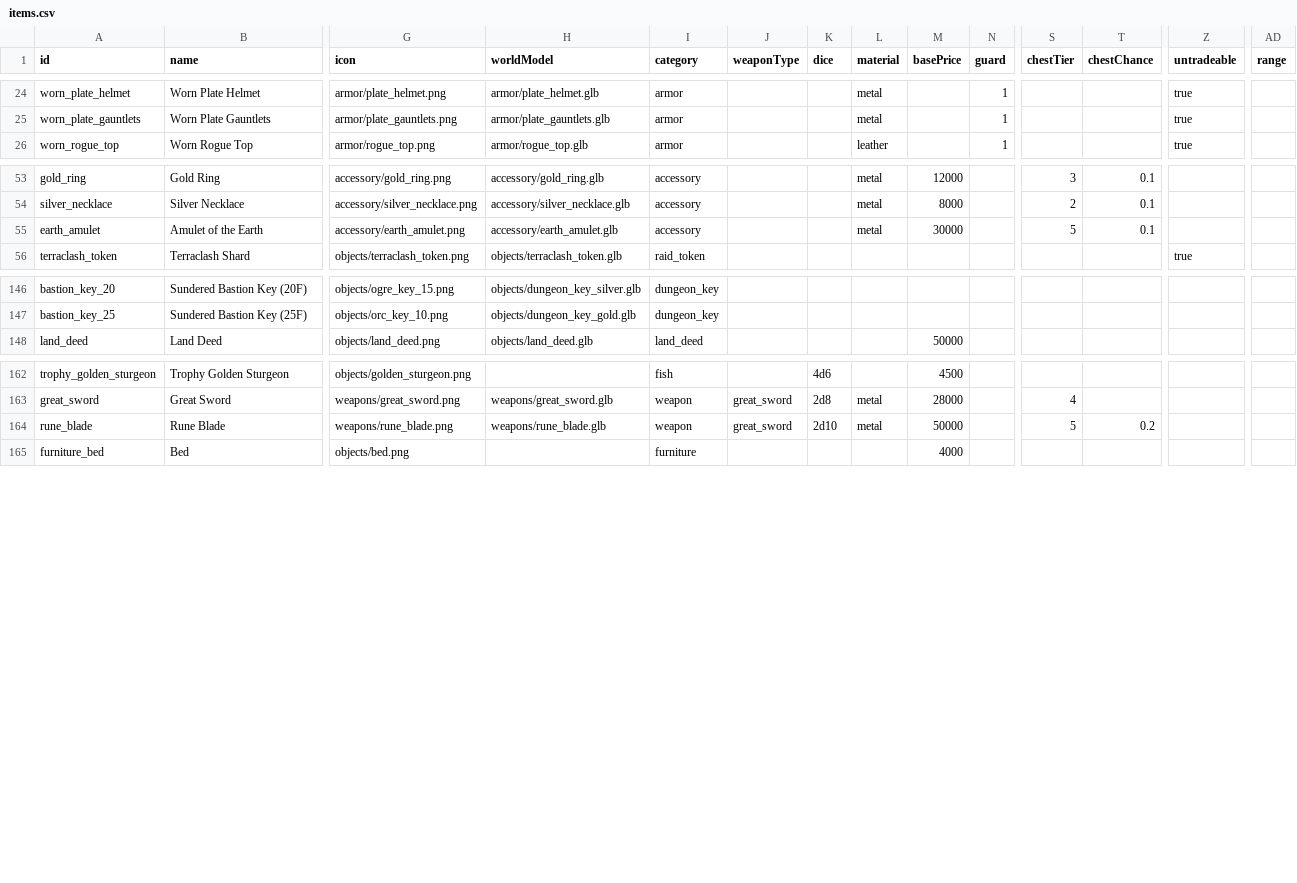
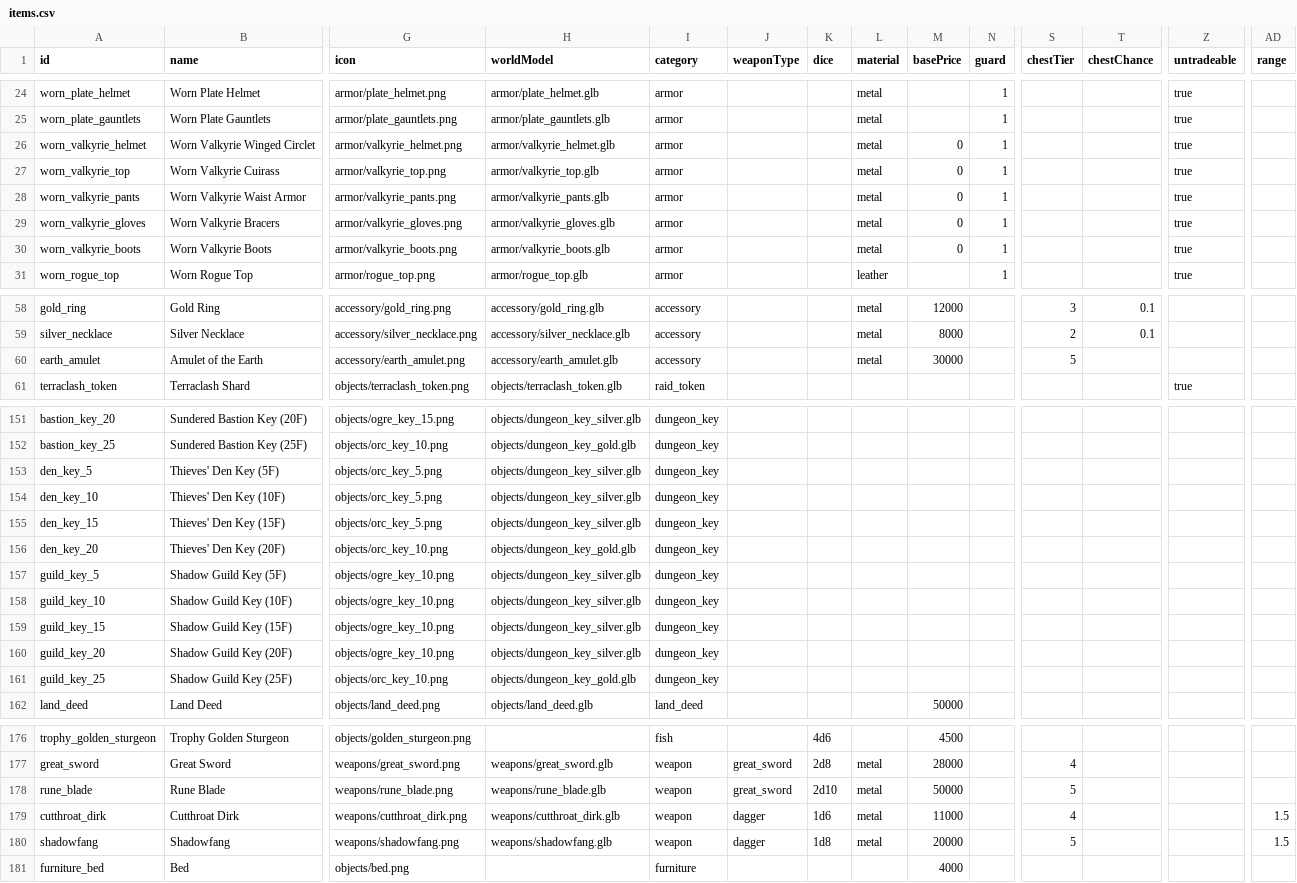
Before and after one commit to OpenMMO-Agent-UI/openmmo-agent-wiki, a CSV file: src/data/game/items.csv, drawn as a sheet; only a part is shown, gaps mark what is left out; addresses are those after the commit; rows hold the shown columns only; the diff names each change by its address in the sheet, - before the commit and + after, or states it on an @@ line.

```diff
--- a/src/data/game/items.csv
+++ b/src/data/game/items.csv
+row 26: worn_valkyrie_helmet | Worn Valkyrie Winged Circlet | armor/valkyrie_helmet.png | armor/valkyrie_helmet.glb | armor |  |  | metal | 0 | 1 |  |  | true
+row 27: worn_valkyrie_top | Worn Valkyrie Cuirass | armor/valkyrie_top.png | armor/valkyrie_top.glb | armor |  |  | metal | 0 | 1 |  |  | true
+row 28: worn_valkyrie_pants | Worn Valkyrie Waist Armor | armor/valkyrie_pants.png | armor/valkyrie_pants.glb | armor |  |  | metal | 0 | 1 |  |  | true
+row 29: worn_valkyrie_gloves | Worn Valkyrie Bracers | armor/valkyrie_gloves.png | armor/valkyrie_gloves.glb | armor |  |  | metal | 0 | 1 |  |  | true
+row 30: worn_valkyrie_boots | Worn Valkyrie Boots | armor/valkyrie_boots.png | armor/valkyrie_boots.glb | armor |  |  | metal | 0 | 1 |  |  | true
-T60 (chestChance): 0.1
+T60 (chestChance): (empty)
+row 153: den_key_5 | Thieves' Den Key (5F) | objects/orc_key_5.png | objects/dungeon_key_silver.glb | dungeon_key
+row 154: den_key_10 | Thieves' Den Key (10F) | objects/orc_key_5.png | objects/dungeon_key_silver.glb | dungeon_key
+row 155: den_key_15 | Thieves' Den Key (15F) | objects/orc_key_5.png | objects/dungeon_key_silver.glb | dungeon_key
+row 156: den_key_20 | Thieves' Den Key (20F) | objects/orc_key_10.png | objects/dungeon_key_gold.glb | dungeon_key
+row 157: guild_key_5 | Shadow Guild Key (5F) | objects/ogre_key_10.png | objects/dungeon_key_silver.glb | dungeon_key
+row 158: guild_key_10 | Shadow Guild Key (10F) | objects/ogre_key_10.png | objects/dungeon_key_silver.glb | dungeon_key
+row 159: guild_key_15 | Shadow Guild Key (15F) | objects/ogre_key_10.png | objects/dungeon_key_silver.glb | dungeon_key
+row 160: guild_key_20 | Shadow Guild Key (20F) | objects/ogre_key_10.png | objects/dungeon_key_silver.glb | dungeon_key
+row 161: guild_key_25 | Shadow Guild Key (25F) | objects/orc_key_10.png | objects/dungeon_key_gold.glb | dungeon_key
-T178 (chestChance): 0.2
+T178 (chestChance): (empty)
+row 179: cutthroat_dirk | Cutthroat Dirk | weapons/cutthroat_dirk.png | weapons/cutthroat_dirk.glb | weapon | dagger | 1d6 | metal | 11000 |  | 4 |  |  | 1.5
+row 180: shadowfang | Shadowfang | weapons/shadowfang.png | weapons/shadowfang.glb | weapon | dagger | 1d8 | metal | 20000 |  | 5 |  |  | 1.5
```
Also changed, not shown: src/data/game/dungeon_spawns.csv, src/data/game/dungeons.csv, 17 other files.
